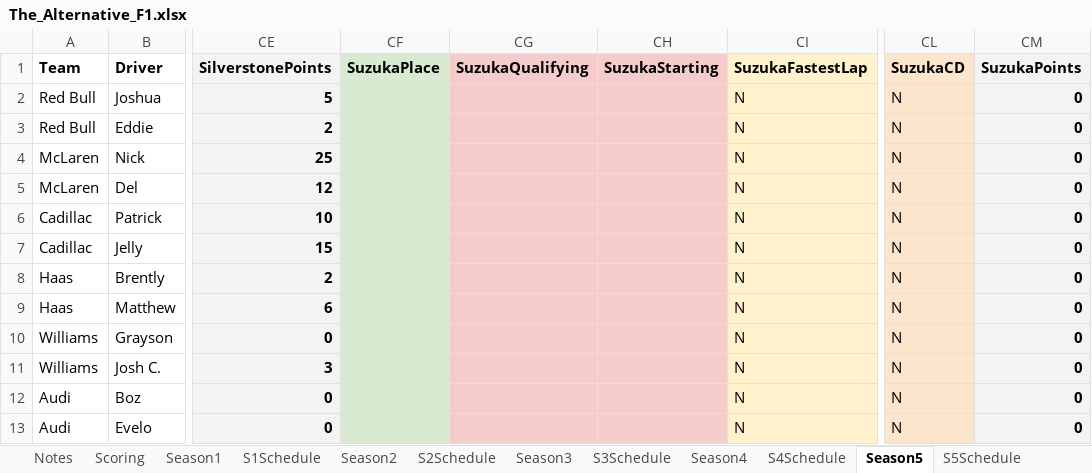
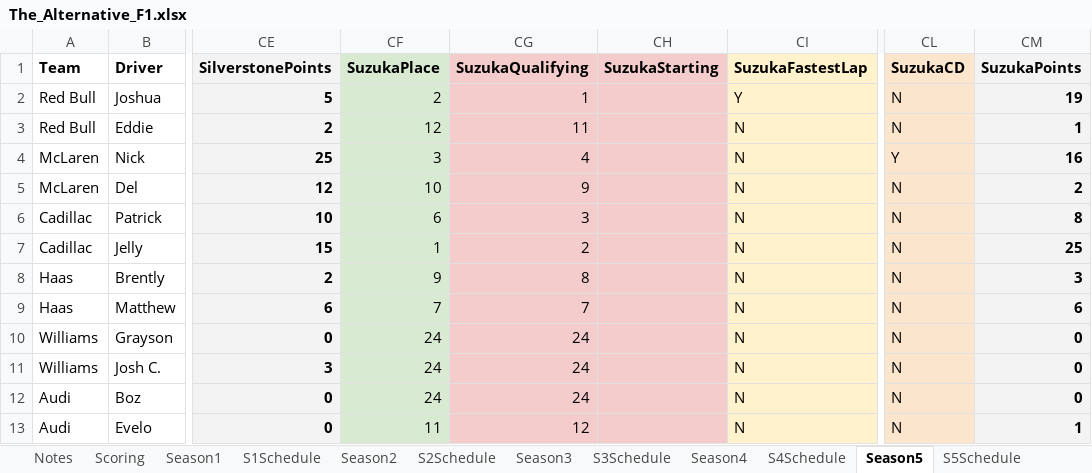
Before and after one commit to PKnowlez/TheAlternativeF1-Reflex, an Excel workbook: the_alternative_f1/The_Alternative_F1.xlsx, sheet Season5, drawn as a sheet; only a part is shown, gaps mark what is left out; values as stored, in another font and other column widths than the file's, no borders; charts and pictures not drawn; the diff covers the shown part only; the diff names each change by its address in the sheet, - before the commit and + after, or states it on an @@ line.

Commit message:
post suzuka points

```diff
--- a/the_alternative_f1/The_Alternative_F1.xlsx (sheet Season5)
+++ b/the_alternative_f1/The_Alternative_F1.xlsx (sheet Season5)
-CF2 (SuzukaPlace): (empty)
+CF2 (SuzukaPlace): 2
-CG2 (SuzukaQualifying): (empty)
+CG2 (SuzukaQualifying): 1
-CI2 (SuzukaFastestLap): N
+CI2 (SuzukaFastestLap): Y
-CM2 (SuzukaPoints): 0
+CM2 (SuzukaPoints): 19
-CF3 (SuzukaPlace): (empty)
+CF3 (SuzukaPlace): 12
-CG3 (SuzukaQualifying): (empty)
+CG3 (SuzukaQualifying): 11
-CM3 (SuzukaPoints): 0
+CM3 (SuzukaPoints): 1
-CF4 (SuzukaPlace): (empty)
+CF4 (SuzukaPlace): 3
-CG4 (SuzukaQualifying): (empty)
+CG4 (SuzukaQualifying): 4
-CL4 (SuzukaCD): N
+CL4 (SuzukaCD): Y
-CM4 (SuzukaPoints): 0
+CM4 (SuzukaPoints): 16
-CF5 (SuzukaPlace): (empty)
+CF5 (SuzukaPlace): 10
-CG5 (SuzukaQualifying): (empty)
+CG5 (SuzukaQualifying): 9
-CM5 (SuzukaPoints): 0
+CM5 (SuzukaPoints): 2
-CF6 (SuzukaPlace): (empty)
+CF6 (SuzukaPlace): 6
-CG6 (SuzukaQualifying): (empty)
+CG6 (SuzukaQualifying): 3
-CM6 (SuzukaPoints): 0
+CM6 (SuzukaPoints): 8
-CF7 (SuzukaPlace): (empty)
+CF7 (SuzukaPlace): 1
-CG7 (SuzukaQualifying): (empty)
+CG7 (SuzukaQualifying): 2
-CM7 (SuzukaPoints): 0
+CM7 (SuzukaPoints): 25
-CF8 (SuzukaPlace): (empty)
+CF8 (SuzukaPlace): 9
-CG8 (SuzukaQualifying): (empty)
+CG8 (SuzukaQualifying): 8
-CM8 (SuzukaPoints): 0
+CM8 (SuzukaPoints): 3
-CF9 (SuzukaPlace): (empty)
+CF9 (SuzukaPlace): 7
-CG9 (SuzukaQualifying): (empty)
+CG9 (SuzukaQualifying): 7
-CM9 (SuzukaPoints): 0
+CM9 (SuzukaPoints): 6
-CF10:CF12 (SuzukaPlace): (empty)
+CF10:CF12 (SuzukaPlace): 24
-CG10:CG12 (SuzukaQualifying): (empty)
+CG10:CG12 (SuzukaQualifying): 24
-CF13 (SuzukaPlace): (empty)
+CF13 (SuzukaPlace): 11
-CG13 (SuzukaQualifying): (empty)
+CG13 (SuzukaQualifying): 12
-CM13 (SuzukaPoints): 0
+CM13 (SuzukaPoints): 1
```
Also changed, not shown: 13 edited cells elsewhere in this sheet, 11 other files.
